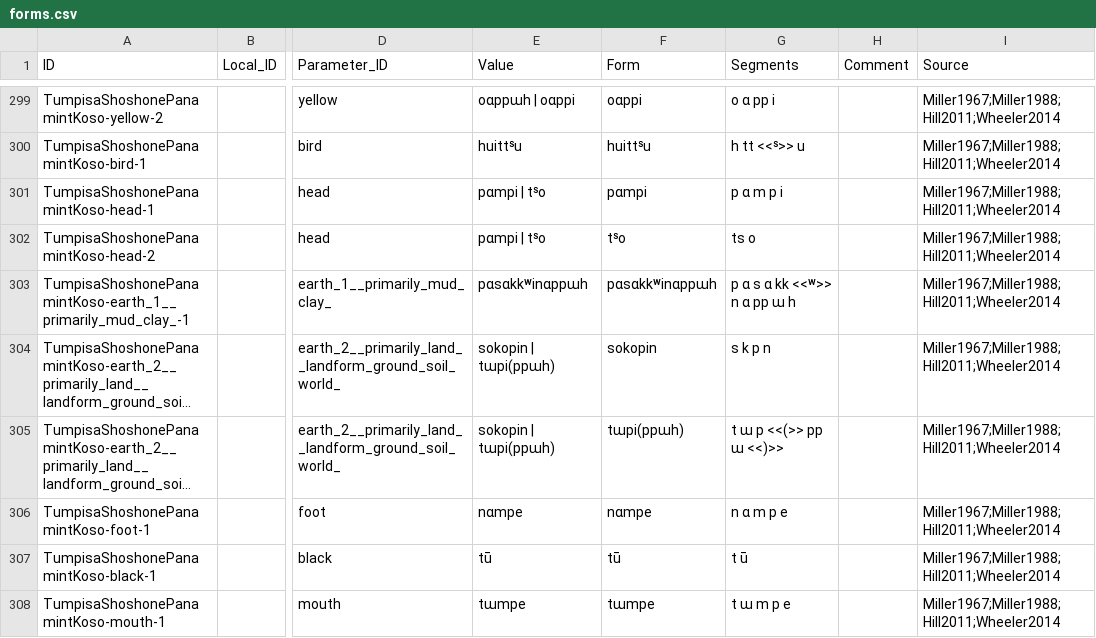
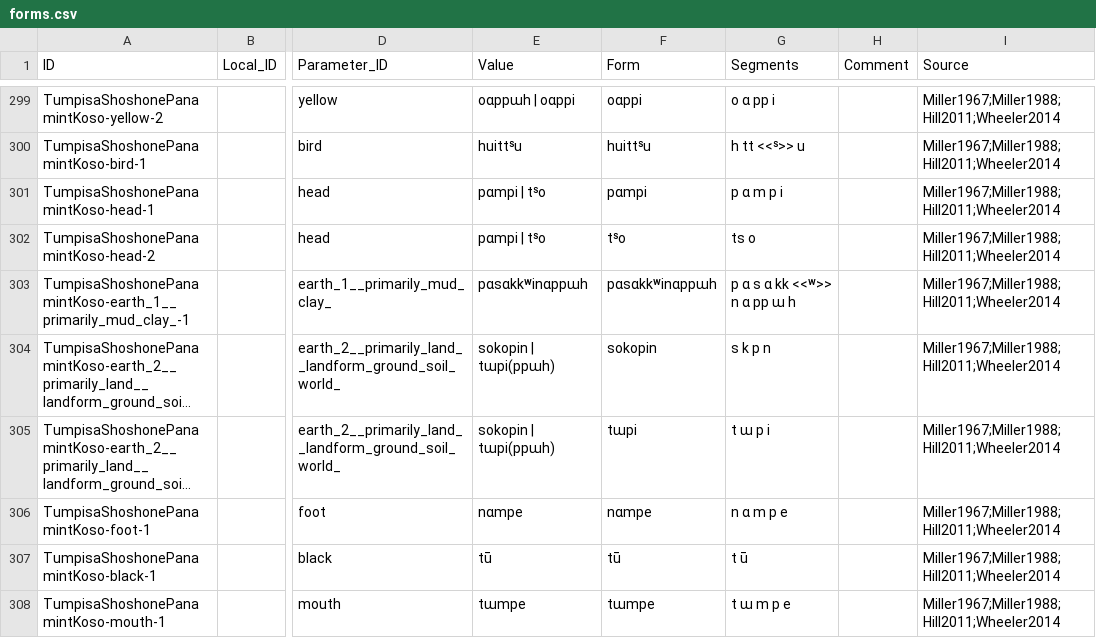
Before and after one commit to lexibank/wheelerutoaztecan, a CSV file: cldf/forms.csv, drawn as a sheet; only a part is shown, gaps mark what is left out; long unchanged cells end in …; the diff covers the shown part only; the diff names each change by its address in the sheet, - before the commit and + after, or states it on an @@ line.

```diff
--- a/cldf/forms.csv
+++ b/cldf/forms.csv
-F305 (Form): tɯpi(ppɯh)
+F305 (Form): tɯpi
-G305 (Segments): t ɯ p <<(>> pp ɯ <<)>>
+G305 (Segments): t ɯ p i
```
Also changed, not shown: 16 edited cells elsewhere in this file, cldf/languages.csv, 8 other files.
